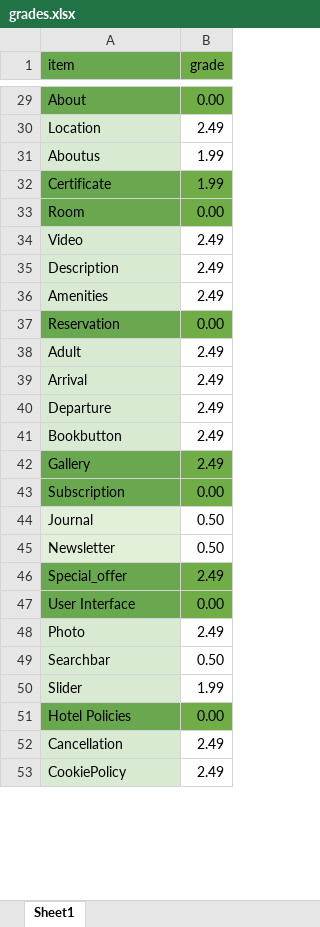
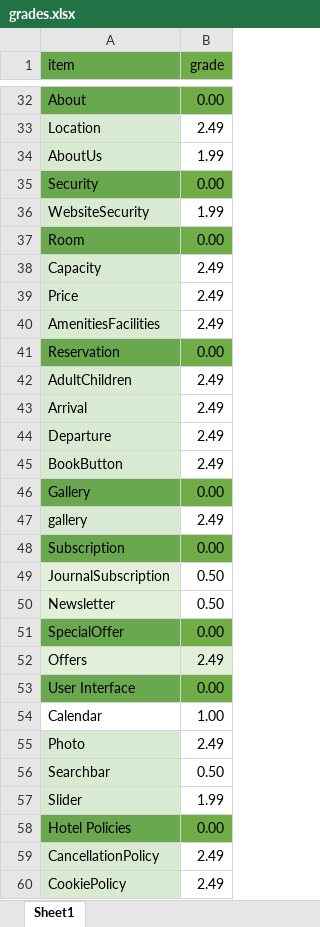
Before and after one commit to irem-dagdeviren/CS402_FinalProject, an Excel workbook: grades.xlsx, sheet Sheet1, drawn as a sheet; only a part is shown, gaps mark what is left out; values as stored, in another font and other column widths than the file's, no borders; addresses are those after the commit; the diff covers the shown part only; the diff names each change by its address in the sheet, - before the commit and + after, or states it on an @@ line.

```diff
--- a/grades.xlsx (sheet Sheet1)
+++ b/grades.xlsx (sheet Sheet1)
-A34 (item): Aboutus
+A34 (item): AboutUs
+row 35: Security | 0.00
-A36 (item): Certificate
+A36 (item): WebsiteSecurity
-A36 fill: #6AA84F
+A36 fill: #D9EAD3
-B36 fill: #70AD47
+B36 fill: none
-A38 (item): Video
+A38 (item): Capacity
-A39 (item): Description
+A39 (item): Price
-A40 (item): Amenities
+A40 (item): AmenitiesFacilities
-A42 (item): Adult
+A42 (item): AdultChildren
-A45 (item): Bookbutton
+A45 (item): BookButton
-B46 (grade): 2.49
+B46 (grade): 0.00
+row 47: gallery | 2.49
-A49 (item): Journal
+A49 (item): JournalSubscription
+row 51: SpecialOffer | 0.00
-A52 (item): Special_offer
+A52 (item): Offers
-A52 fill: #6AA84F
+A52 fill: #E2F0D9
-B52 fill: #70AD47
+B52 fill: #E2F0D9
+row 54: Calendar | 1.00
-A59 (item): Cancellation
+A59 (item): CancellationPolicy
```
Also changed, not shown: 3 added rows and 7 edited cells elsewhere in this sheet, 9 other files.
